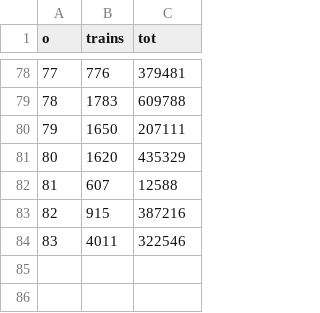
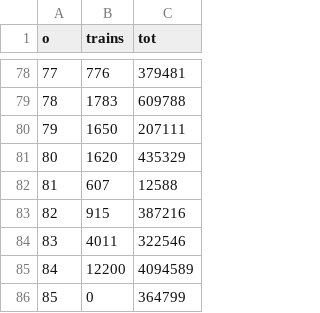
Before and after one commit to charcoalcharts-open/data, a CSV file: countytrains/ot0.csv, drawn as a sheet; only a part is shown, gaps mark what is left out; the diff names each change by its address in the sheet, - before the commit and + after, or states it on an @@ line.

Commit message:
1 - 85

```diff
--- a/countytrains/ot0.csv
+++ b/countytrains/ot0.csv
+row 85: 84 | 12200 | 4094589
+row 86: 85 | 0 | 364799
```
